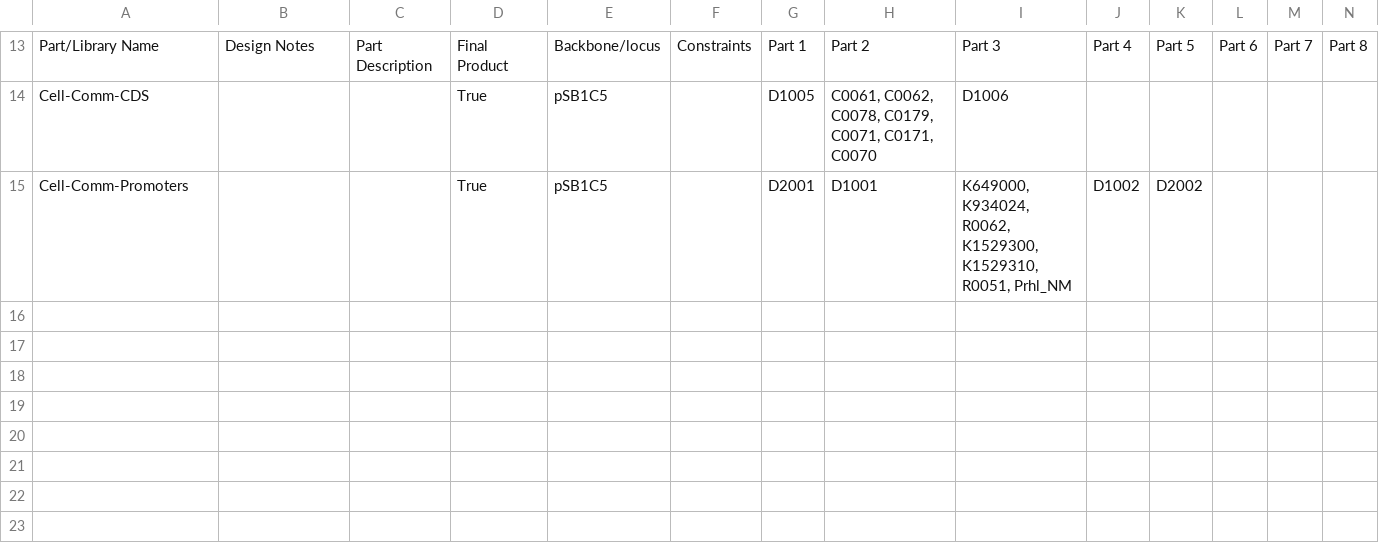
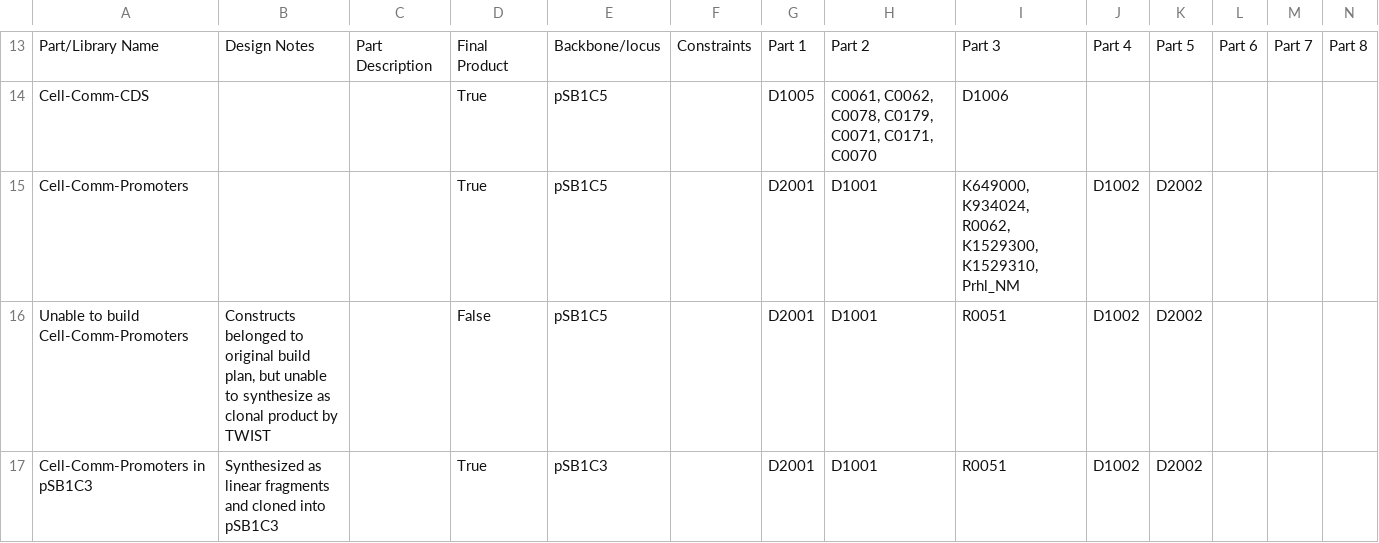
Before and after one commit to iGEM-Engineering/iGEM-distribution, a CSV file: Cell Cell communication/views/Libraries and Composites.csv, drawn as a sheet; only a part is shown, gaps mark what is left out; rows hold the shown columns only; the diff names each change by its address in the sheet, - before the commit and + after, or states it on an @@ line.

```diff
--- a/Cell Cell communication/views/Libraries and Composites.csv
+++ b/Cell Cell communication/views/Libraries and Composites.csv
-I15: …K1529300, K1529310, R0051, Prhl_NM
+I15: …K1529300, K1529310, Prhl_NM
+row 16: Unable to build Cell-Comm-Promoters | Constructs belonged to original build plan, but unable to synthesize as clonal product by TWIST |  | False | pSB1C5 |  | D2001 | D1001 | R0051 | D1002 | D2002
+row 17: Cell-Comm-Promoters in pSB1C3 | Synthesized as linear fragments and cloned into pSB1C3 |  | True | pSB1C3 |  | D2001 | D1001 | R0051 | D1002 | D2002
```
Also changed, not shown: Cell Cell communication/views/Parts and Devices.csv, Plastic Degradation/views/Libraries and Composites.csv, 9 other files.
